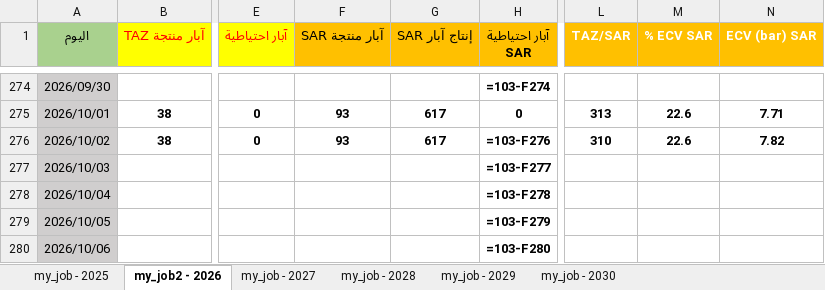
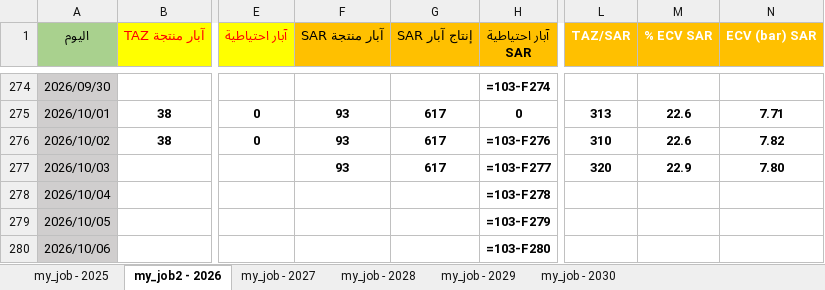
Before and after one commit to nasserab965-art/ajdabiya-control-system, an Excel workbook: mainjob.xlsx, sheet my_job2 - 2026, drawn as a sheet; only a part is shown, gaps mark what is left out; values as stored, in another font and other column widths than the file's, no borders; formulas without a stored value are shown as written; table styles not drawn; the diff names each change by its address in the sheet, - before the commit and + after, or states it on an @@ line.

Commit message:
تحديث تلقائي: mainjob.xlsx - 2026-10-26 20:49

```diff
--- a/mainjob.xlsx (sheet my_job2 - 2026)
+++ b/mainjob.xlsx (sheet my_job2 - 2026)
-F277 (آبار منتجة SAR): (empty)
+F277 (آبار منتجة SAR): 93
-G277 (إنتاج آبار SAR): (empty)
+G277 (إنتاج آبار SAR): 617
-L277 (TAZ/SAR): (empty)
+L277 (TAZ/SAR): 320
-M277 (% ECV SAR): (empty)
+M277 (% ECV SAR): 22.9
-N277 (ECV (bar) SAR): (empty)
+N277 (ECV (bar) SAR): 7.80
```
